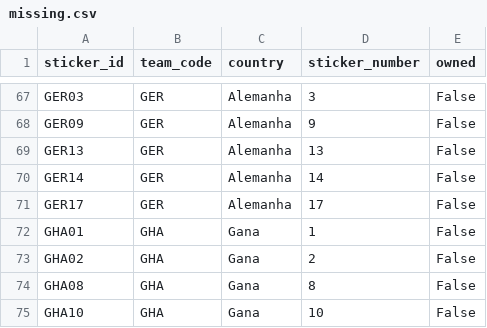
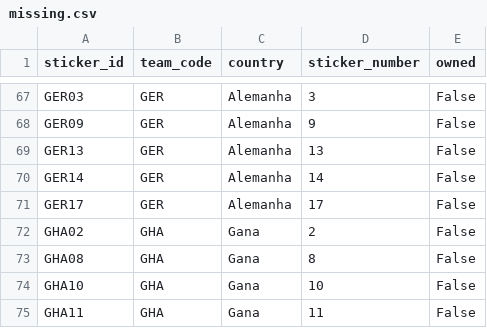
Before and after one commit to RafaSartorel/figurinhas-copa-2026, a CSV file: data/missing.csv, drawn as a sheet; only a part is shown, gaps mark what is left out; the shorter side is filled out with more unchanged rows; the diff names each change by its address in the sheet, - before the commit and + after, or states it on an @@ line.

```diff
--- a/data/missing.csv
+++ b/data/missing.csv
-row 72: GHA01 | GHA | Gana | 1 | False
```
Also changed, not shown: data/owned.csv, 6 other files.
